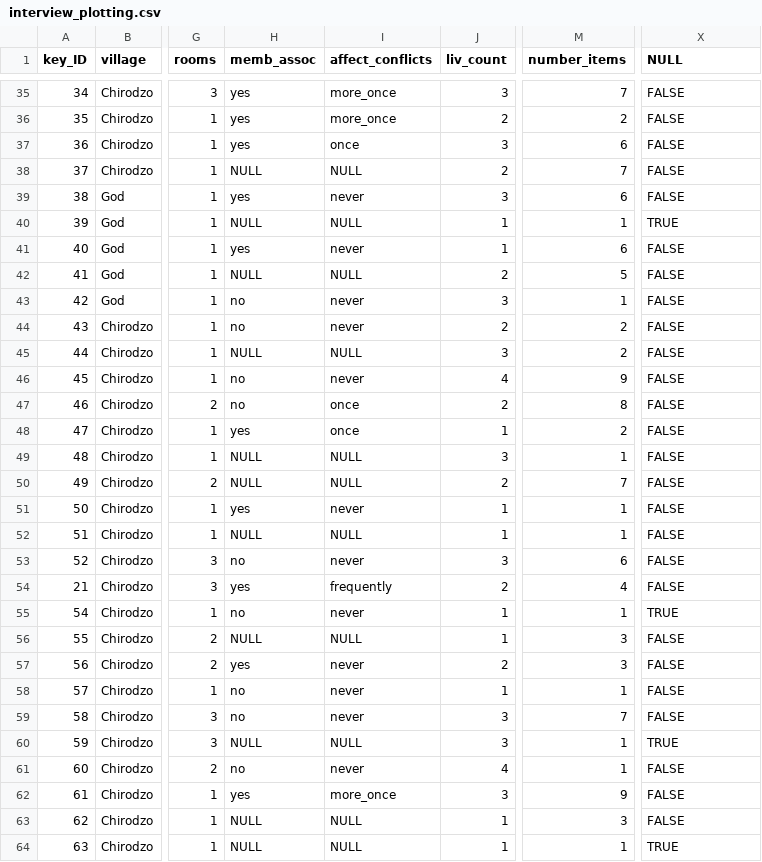
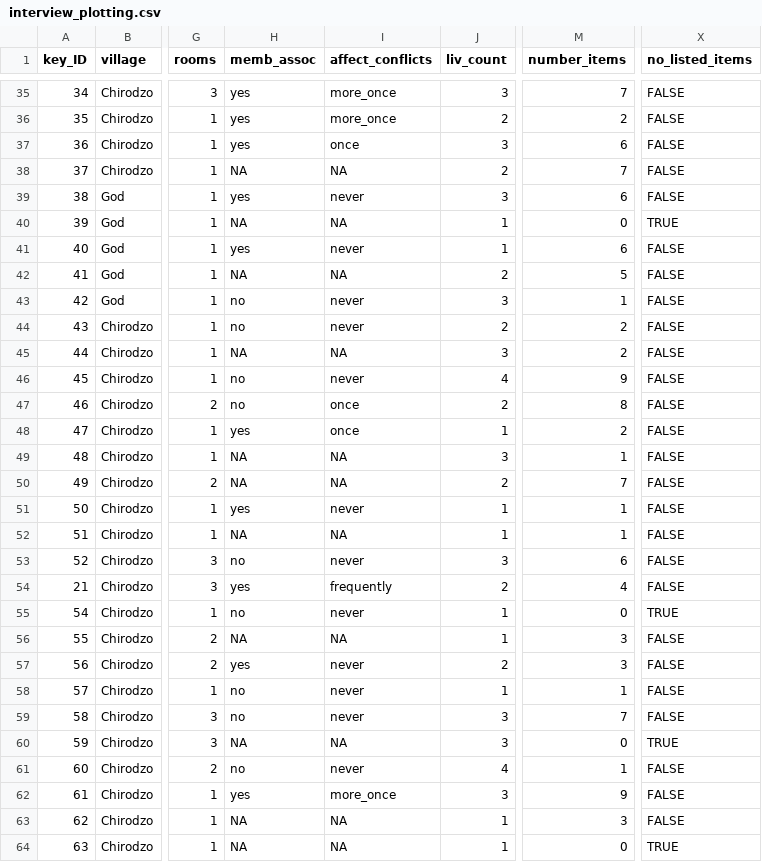
Before and after one commit to 4TUResearchData-Carpentries/data_carpentry_learners, a CSV file: data-carpentry/data/interview_plotting.csv, drawn as a sheet; only a part is shown, gaps mark what is left out; the diff covers the shown part only; the diff names each change by its address in the sheet, - before the commit and + after, or states it on an @@ line.

```diff
--- a/data-carpentry/data/interview_plotting.csv
+++ b/data-carpentry/data/interview_plotting.csv
-X1: NULL
+X1: no_listed_items
-H38 (memb_assoc): NULL
+H38 (memb_assoc): NA
-I38 (affect_conflicts): NULL
+I38 (affect_conflicts): NA
-H40 (memb_assoc): NULL
+H40 (memb_assoc): NA
-I40 (affect_conflicts): NULL
+I40 (affect_conflicts): NA
-M40 (number_items): 1
+M40 (number_items): 0
-H42 (memb_assoc): NULL
+H42 (memb_assoc): NA
-I42 (affect_conflicts): NULL
+I42 (affect_conflicts): NA
-H45 (memb_assoc): NULL
+H45 (memb_assoc): NA
-I45 (affect_conflicts): NULL
+I45 (affect_conflicts): NA
-H49:H50 (memb_assoc): NULL
+H49:H50 (memb_assoc): NA
-I49:I50 (affect_conflicts): NULL
+I49:I50 (affect_conflicts): NA
-H52 (memb_assoc): NULL
+H52 (memb_assoc): NA
-I52 (affect_conflicts): NULL
+I52 (affect_conflicts): NA
-M55 (number_items): 1
+M55 (number_items): 0
-H56 (memb_assoc): NULL
+H56 (memb_assoc): NA
-I56 (affect_conflicts): NULL
+I56 (affect_conflicts): NA
-H60 (memb_assoc): NULL
+H60 (memb_assoc): NA
-I60 (affect_conflicts): NULL
+I60 (affect_conflicts): NA
-M60 (number_items): 1
+M60 (number_items): 0
-H63:H64 (memb_assoc): NULL
+H63:H64 (memb_assoc): NA
-I63:I64 (affect_conflicts): NULL
+I63:I64 (affect_conflicts): NA
-M64 (number_items): 1
+M64 (number_items): 0
```
Also changed, not shown: 62 edited cells elsewhere in this file, 2 other files.
